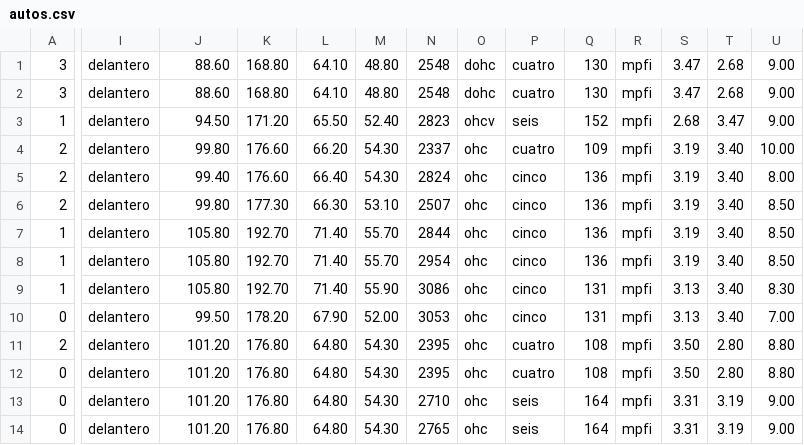
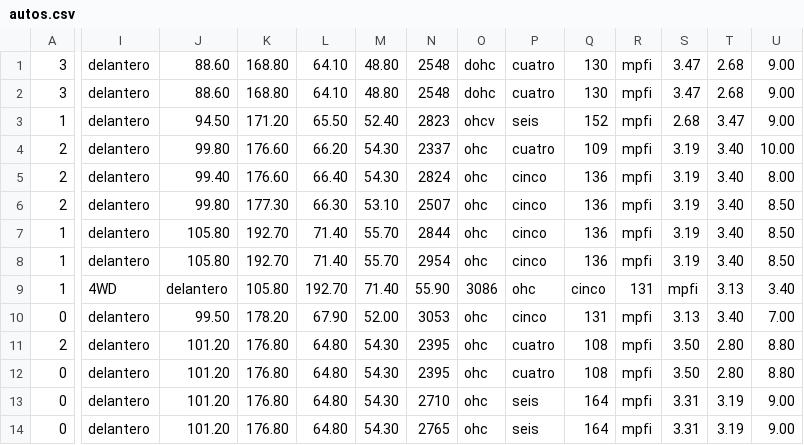
Before and after one commit to BelenLMO/Python-Project-for-Data-Science, a CSV file: autos.csv, drawn as a sheet; only a part is shown, gaps mark what is left out; the diff covers the shown part only; the diff names each change by its address in the sheet, - before the commit and + after, or states it on an @@ line.

Commit message:
Update autos.csv

```diff
--- a/autos.csv
+++ b/autos.csv
-I9: delantero
+I9: 4WD
-J9: 105.80
+J9: delantero
-K9: 192.70
+K9: 105.80
-L9: 71.40
+L9: 192.70
-M9: 55.90
+M9: 71.40
-N9: 3086
+N9: 55.90
-O9: ohc
+O9: 3086
-P9: cinco
+P9: ohc
-Q9: 131
+Q9: cinco
-R9: mpfi
+R9: 131
-S9: 3.13
+S9: mpfi
-T9: 3.40
+T9: 3.13
-U9: 8.30
+U9: 3.40
```
Also changed, not shown: 6 edited cells elsewhere in this file.
